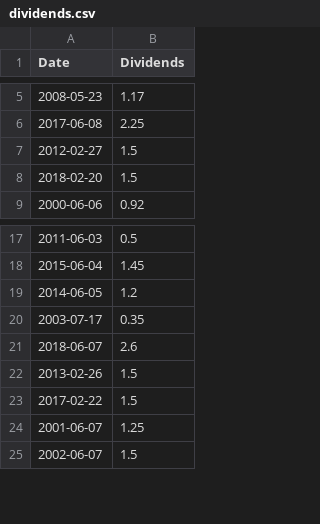
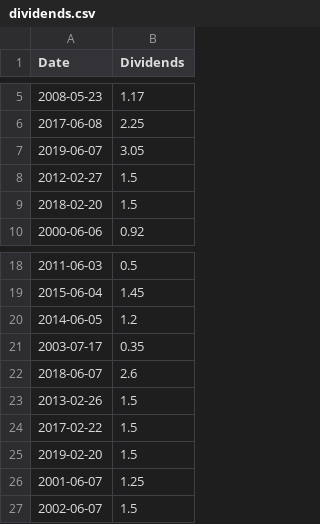
Before and after one commit to jtassin/trading-dividend, a CSV file: data/RMS.PA/dividends.csv, drawn as a sheet; only a part is shown, gaps mark what is left out; the diff names each change by its address in the sheet, - before the commit and + after, or states it on an @@ line.

```diff
--- a/data/RMS.PA/dividends.csv
+++ b/data/RMS.PA/dividends.csv
+row 7: 2019-06-07 | 3.05
+row 25: 2019-02-20 | 1.5
```
Also changed, not shown: data/AC.PA/dividends.csv, data/AI.PA/dividends.csv, 31 other files.
